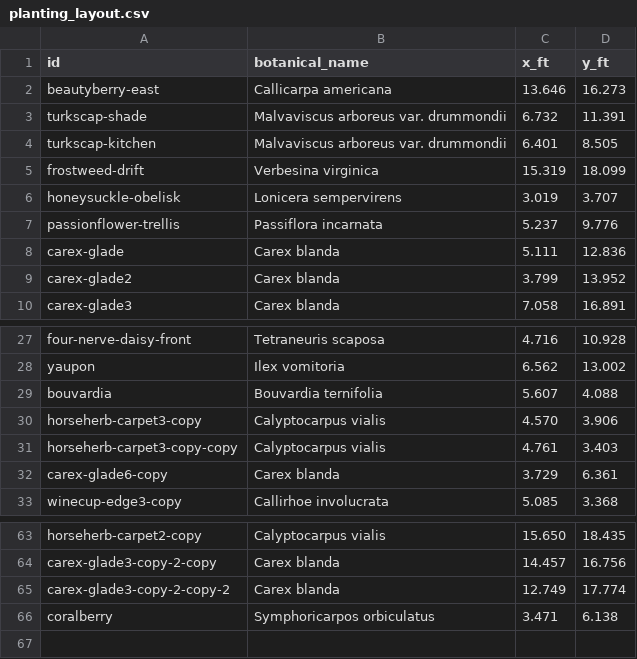
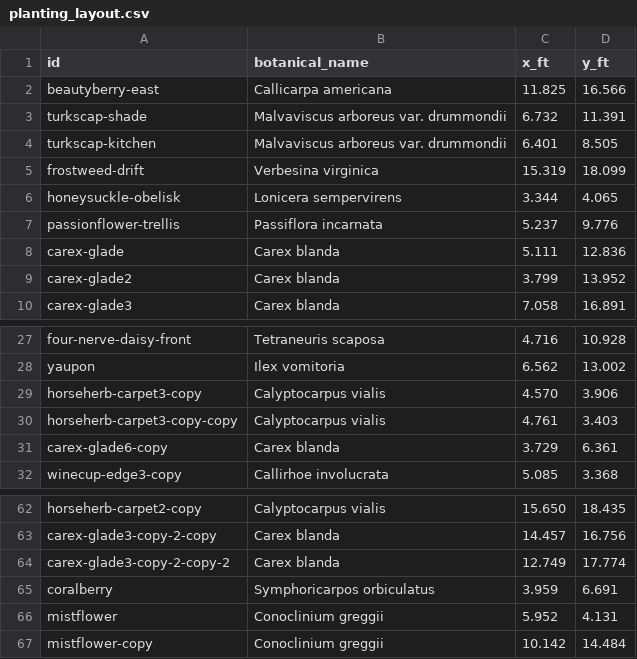
Before and after one commit to johntron/native_landscaping, a CSV file: planting_layout.csv, drawn as a sheet; only a part is shown, gaps mark what is left out.

Commit message:
Fix for arch plant form

```diff
--- a/planting_layout.csv
+++ b/planting_layout.csv
@@ -1,3 +1,3 @@
 id,botanical_name,x_ft,y_ft
-beautyberry-east,Callicarpa americana,13.646,16.273
+beautyberry-east,Callicarpa americana,11.825,16.566
 turkscap-shade,Malvaviscus arboreus var. drummondii,6.732,11.391
@@ -5,3 +5,3 @@ turkscap-kitchen,Malvaviscus arboreus var. drummondii,6.401,8.505
 frostweed-drift,Verbesina virginica,15.319,18.099
-honeysuckle-obelisk,Lonicera sempervirens,3.019,3.707
+honeysuckle-obelisk,Lonicera sempervirens,3.344,4.065
 passionflower-trellis,Passiflora incarnata,5.237,9.776
@@ -28,3 +28,2 @@ four-nerve-daisy-front,Tetraneuris scaposa,4.716,10.928
 yaupon,Ilex vomitoria,6.562,13.002
-bouvardia,Bouvardia ternifolia,5.607,4.088
 horseherb-carpet3-copy,Calyptocarpus vialis,4.570,3.906
@@ -65,2 +64,4 @@ carex-glade3-copy-2-copy,Carex blanda,14.457,16.756
 carex-glade3-copy-2-copy-2,Carex blanda,12.749,17.774
-coralberry,Symphoricarpos orbiculatus,3.471,6.138
+coralberry,Symphoricarpos orbiculatus,3.959,6.691
+mistflower,Conoclinium greggii,5.952,4.131
+mistflower-copy,Conoclinium greggii,10.142,14.484
```
Also changed, not shown: 1 other file.
